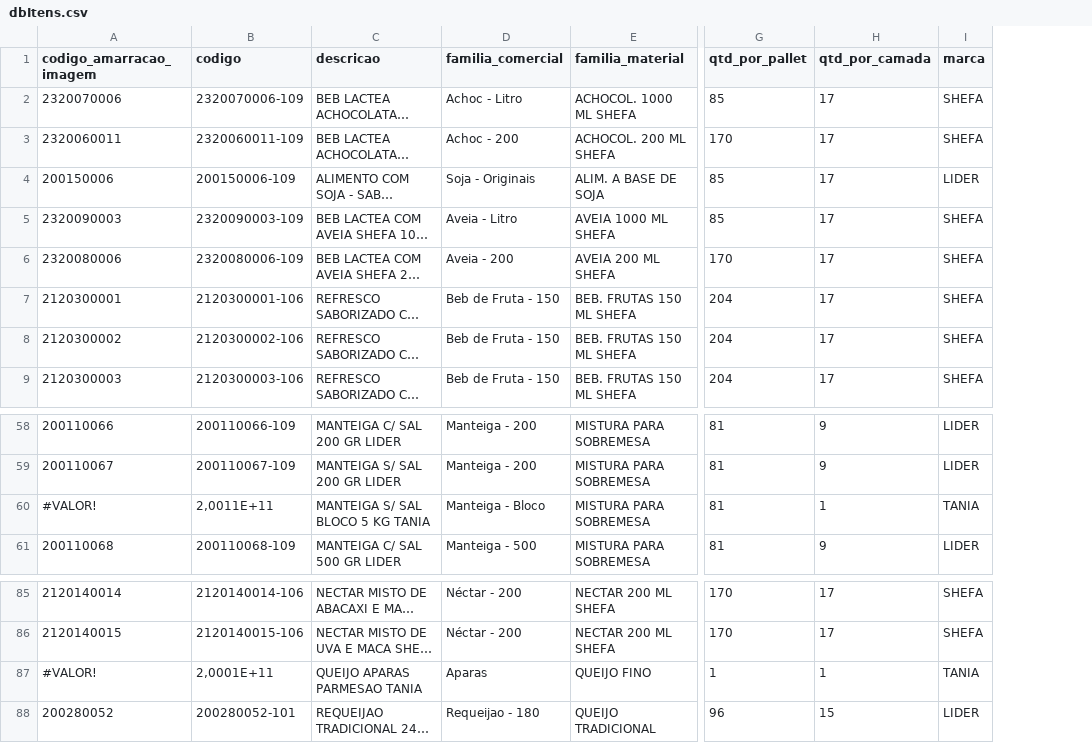
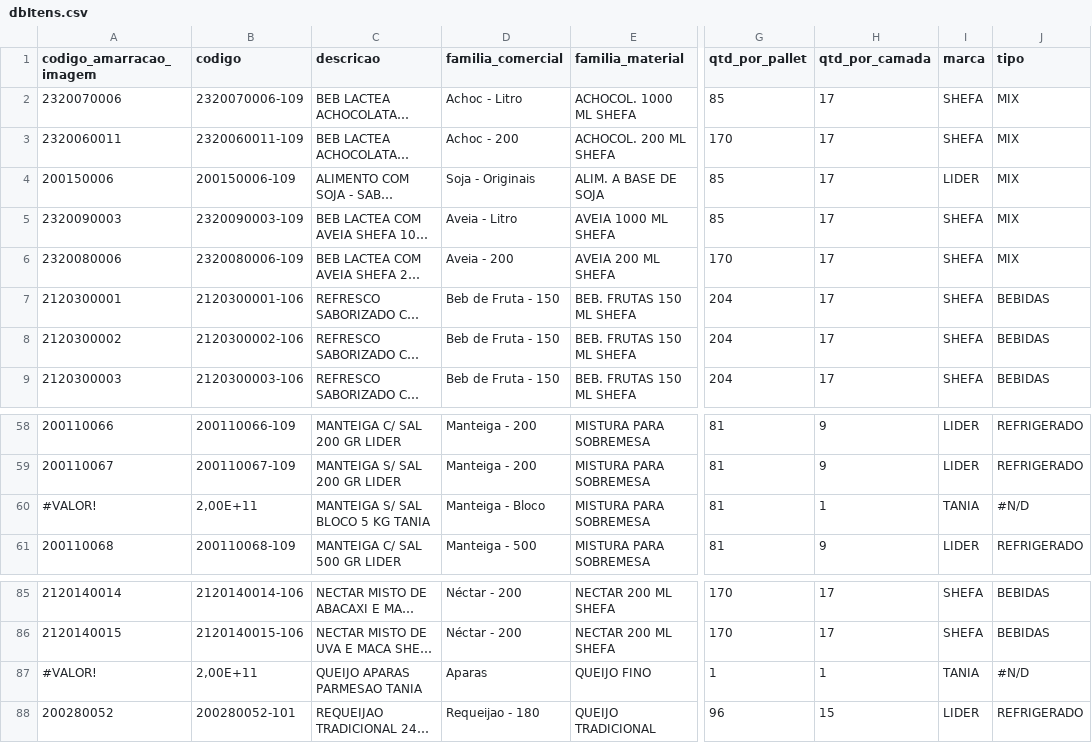
Before and after one commit to Deigosz/teste-streamlit, a CSV file: db/dbItens.csv, drawn as a sheet; only a part is shown, gaps mark what is left out; long unchanged cells end in …; the diff names each change by its address in the sheet, - before the commit and + after, or states it on an @@ line.

```diff
--- a/db/dbItens.csv
+++ b/db/dbItens.csv
+column J (tipo), rows 2-9: MIX | MIX | MIX | MIX | MIX | BEBIDAS | BEBIDAS | BEBIDAS; rows 58-61: REFRIGERADO | REFRIGERADO | #N/D | REFRIGERADO; rows 85-88: BEBIDAS | BEBIDAS | #N/D | REFRIGERADO
-B60 (codigo): 2,0011E+11
+B60 (codigo): 2,00E+11
-B87 (codigo): 2,0001E+11
+B87 (codigo): 2,00E+11
```
Also changed, not shown: 1 other file.
